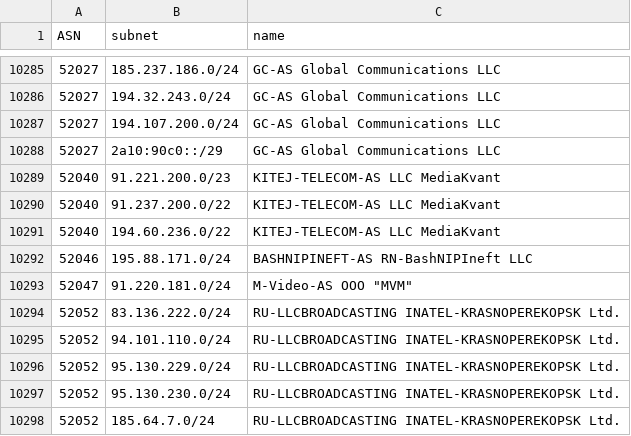
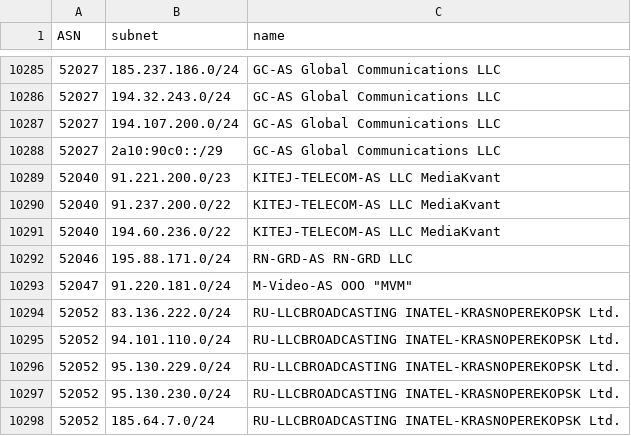
Before and after one commit to esergion/subnets-fetcher, a CSV file: countries/ru/subnets.csv, drawn as a sheet; only a part is shown, gaps mark what is left out; the diff covers the shown part only.

```diff
--- a/countries/ru/subnets.csv
+++ b/countries/ru/subnets.csv
@@ -10291,3 +10291,3 @@ ASN,subnet,name
 52040,194.60.236.0/22,KITEJ-TELECOM-AS LLC MediaKvant
-52046,195.88.171.0/24,BASHNIPINEFT-AS RN-BashNIPIneft LLC
+52046,195.88.171.0/24,RN-GRD-AS RN-GRD LLC
 52047,91.220.181.0/24,"M-Video-AS OOO ""MVM"""
```
Also changed, not shown: 3 added rows, 3 removed rows and 6 edited cells elsewhere in this file.
